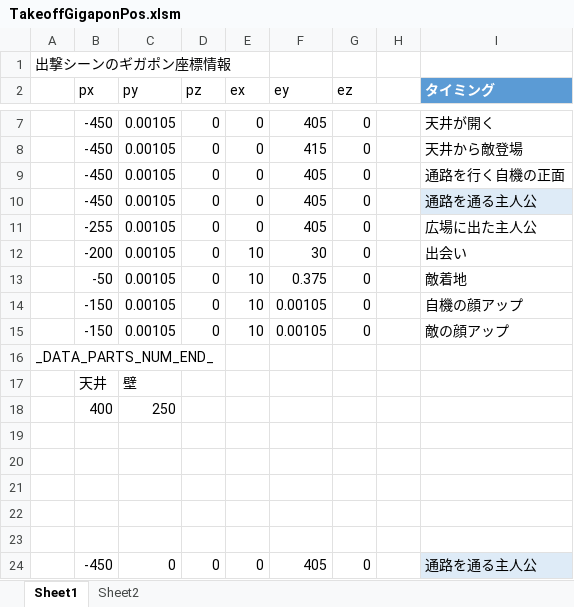
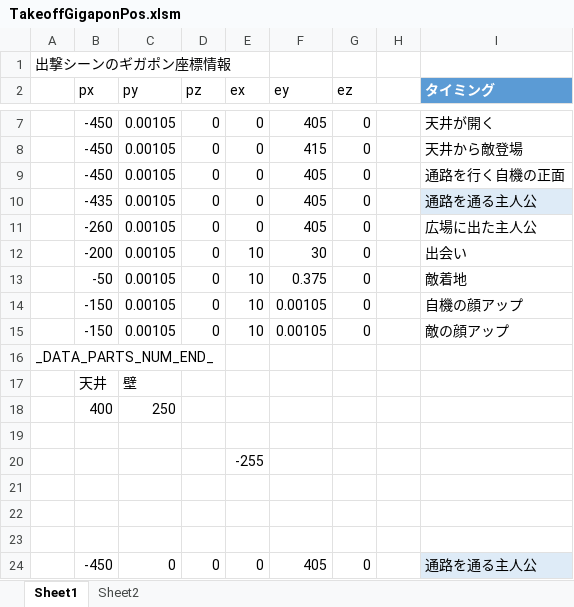
Before and after one commit to Tone2387/ShiningRoadProject, an Excel workbook: ShiningRoadProject/Data/FileData/Tahara/TakeoffGigaponPos.xlsm, sheet Sheet1, drawn as a sheet; only a part is shown, gaps mark what is left out; values as stored, in another font and other column widths than the file's, no borders; charts and pictures and table styles not drawn; the diff names each change by its address in the sheet, - before the commit and + after, or states it on an @@ line.

```diff
--- a/ShiningRoadProject/Data/FileData/Tahara/TakeoffGigaponPos.xlsm (sheet Sheet1)
+++ b/ShiningRoadProject/Data/FileData/Tahara/TakeoffGigaponPos.xlsm (sheet Sheet1)
-B10 (px): -450
+B10 (px): -435
-B11 (px): -255
+B11 (px): -260
-E20 (ex): (empty)
+E20 (ex): -255
```
Also changed, not shown: ShiningRoadProject/Data/FileData/Tahara/TakeoffCamPos.xlsm, ShiningRoadProject/Data/FileData/Tahara/TakeoffOtherData.xlsm, 12 other files.
